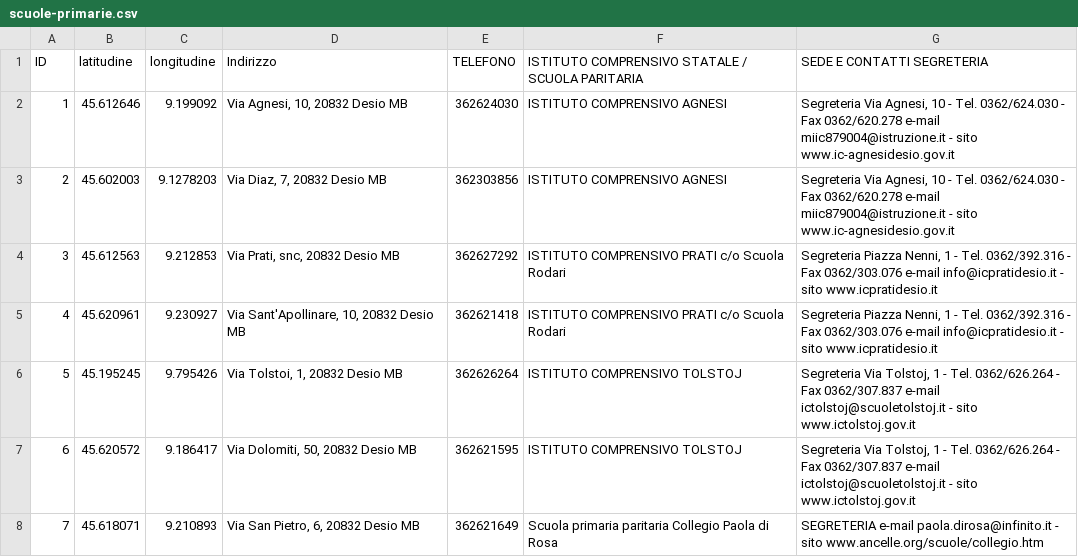
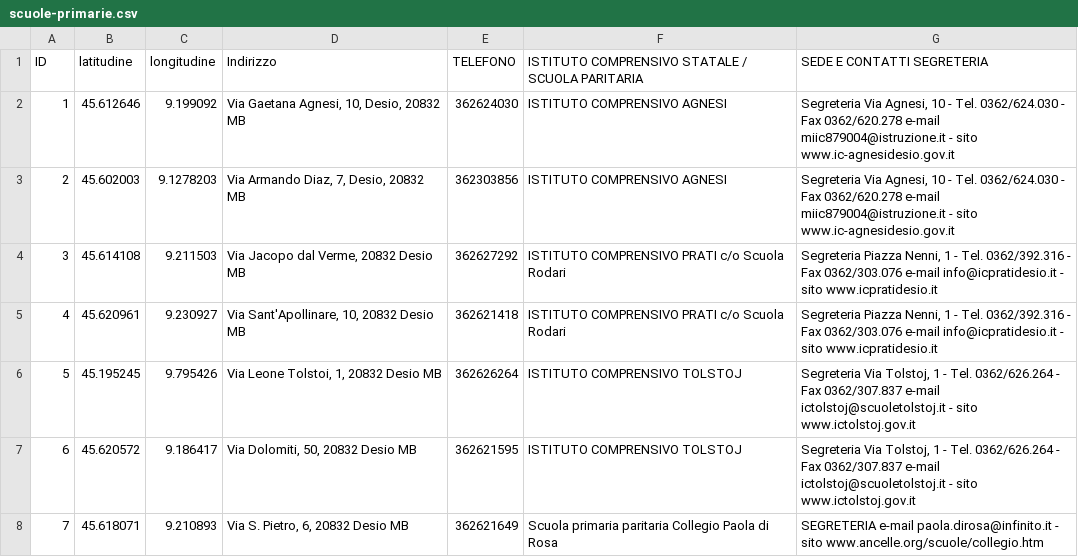
Before and after one commit to comune-desio/opendata, a CSV file: scuole-primarie.csv, drawn as a sheet.

Commit message:
Update scuole-primarie.csv

```diff
--- a/scuole-primarie.csv
+++ b/scuole-primarie.csv
@@ -1,8 +1,8 @@
 ID,latitudine,longitudine,Indirizzo,TELEFONO,ISTITUTO COMPRENSIVO STATALE / SCUOLA PARITARIA,SEDE E CONTATTI SEGRETERIA
-1,45.612646,9.199092,"Via Agnesi, 10, 20832 Desio MB",362624030,"ISTITUTO COMPRENSIVO AGNESI","Segreteria Via Agnesi, 10 - Tel. 0362/624.030 - Fax 0362/620.278 e-mail miic879004@istruzione.it - sito www.ic-agnesidesio.gov.it"
-2,45.602003,9.1278203,"Via Diaz, 7, 20832 Desio MB",362303856,"ISTITUTO COMPRENSIVO AGNESI","Segreteria Via Agnesi, 10 - Tel. 0362/624.030 - Fax 0362/620.278 e-mail miic879004@istruzione.it - sito www.ic-agnesidesio.gov.it"
-3,45.612563,9.212853,"Via Prati, snc, 20832 Desio MB",362627292,"ISTITUTO COMPRENSIVO PRATI c/o Scuola Rodari","Segreteria Piazza Nenni, 1 - Tel. 0362/392.316 - Fax 0362/303.076 e-mail info@icpratidesio.it - sito www.icpratidesio.it"
+1,45.612646,9.199092,"Via Gaetana Agnesi, 10, Desio, 20832 MB",362624030,"ISTITUTO COMPRENSIVO AGNESI","Segreteria Via Agnesi, 10 - Tel. 0362/624.030 - Fax 0362/620.278 e-mail miic879004@istruzione.it - sito www.ic-agnesidesio.gov.it"
+2,45.602003,9.1278203,"Via Armando Diaz, 7, Desio, 20832 MB",362303856,"ISTITUTO COMPRENSIVO AGNESI","Segreteria Via Agnesi, 10 - Tel. 0362/624.030 - Fax 0362/620.278 e-mail miic879004@istruzione.it - sito www.ic-agnesidesio.gov.it"
+3,45.614108,9.211503,"Via Jacopo dal Verme, 20832 Desio MB",362627292,"ISTITUTO COMPRENSIVO PRATI c/o Scuola Rodari","Segreteria Piazza Nenni, 1 - Tel. 0362/392.316 - Fax 0362/303.076 e-mail info@icpratidesio.it - sito www.icpratidesio.it"
 4,45.620961,9.230927,"Via Sant'Apollinare, 10, 20832 Desio MB",362621418,"ISTITUTO COMPRENSIVO PRATI c/o Scuola Rodari","Segreteria Piazza Nenni, 1 - Tel. 0362/392.316 - Fax 0362/303.076 e-mail info@icpratidesio.it - sito www.icpratidesio.it"
-5,45.195245,9.795426,"Via Tolstoi, 1, 20832 Desio MB",362626264,"ISTITUTO COMPRENSIVO TOLSTOJ","Segreteria Via Tolstoj, 1 - Tel. 0362/626.264 - Fax 0362/307.837 e-mail ictolstoj@scuoletolstoj.it - sito www.ictolstoj.gov.it"
+5,45.195245,9.795426,"Via Leone Tolstoi, 1, 20832 Desio MB",362626264,"ISTITUTO COMPRENSIVO TOLSTOJ","Segreteria Via Tolstoj, 1 - Tel. 0362/626.264 - Fax 0362/307.837 e-mail ictolstoj@scuoletolstoj.it - sito www.ictolstoj.gov.it"
 6,45.620572,9.186417,"Via Dolomiti, 50, 20832 Desio MB",362621595,"ISTITUTO COMPRENSIVO TOLSTOJ","Segreteria Via Tolstoj, 1 - Tel. 0362/626.264 - Fax 0362/307.837 e-mail ictolstoj@scuoletolstoj.it - sito www.ictolstoj.gov.it"
-7,45.618071,9.210893,"Via San Pietro, 6, 20832 Desio MB",362621649,"Scuola primaria paritaria Collegio Paola di Rosa",SEGRETERIA e-mail paola.dirosa@infinito.it - sito www.ancelle.org/scuole/collegio.htm
+7,45.618071,9.210893,"Via S. Pietro, 6, 20832 Desio MB",362621649,"Scuola primaria paritaria Collegio Paola di Rosa",SEGRETERIA e-mail paola.dirosa@infinito.it - sito www.ancelle.org/scuole/collegio.htm
```
